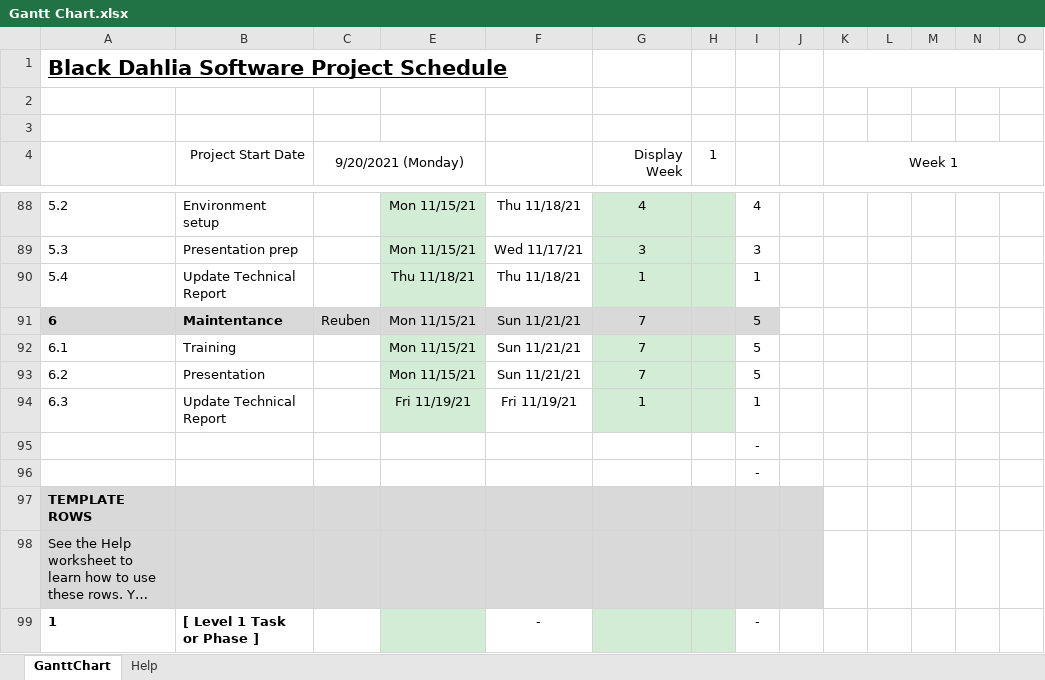
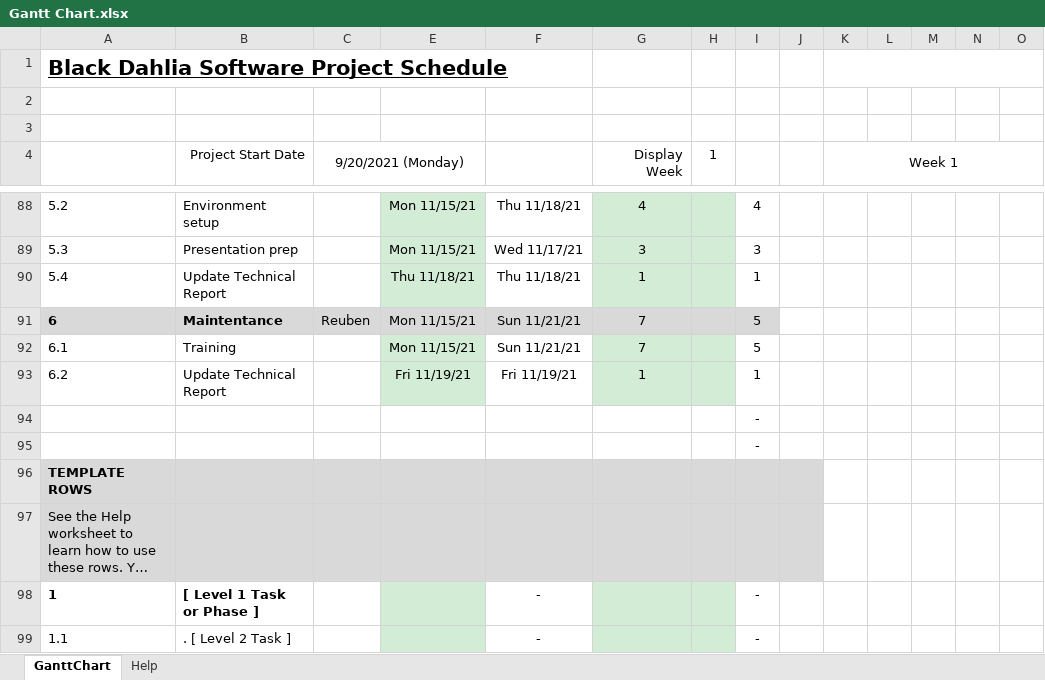
Before and after one commit to RLCsengo/HTCS5607, an Excel workbook: Gantt Chart.xlsx, sheet GanttChart, drawn as a sheet; only a part is shown, gaps mark what is left out; the shorter side is filled out with more unchanged rows; long unchanged cells end in …; values as stored, in another font and other column widths than the file's, no borders; charts and pictures and conditional formats not drawn; removed rows and columns are numbered as before the commit, all else as after; rows hold the shown columns only; the diff names each change by its address in the sheet, - before the commit and + after, or states it on an @@ line.

```diff
--- a/Gantt Chart.xlsx (sheet GanttChart)
+++ b/Gantt Chart.xlsx (sheet GanttChart)
-row 93: 6.2 | Presentation |  | Mon 11/15/21 | Sun 11/21/21 | 7 |  | 5
-A93: 6.3
+A93: 6.2
```
Also changed, not shown: formulas that keep their value, 2 other files.
